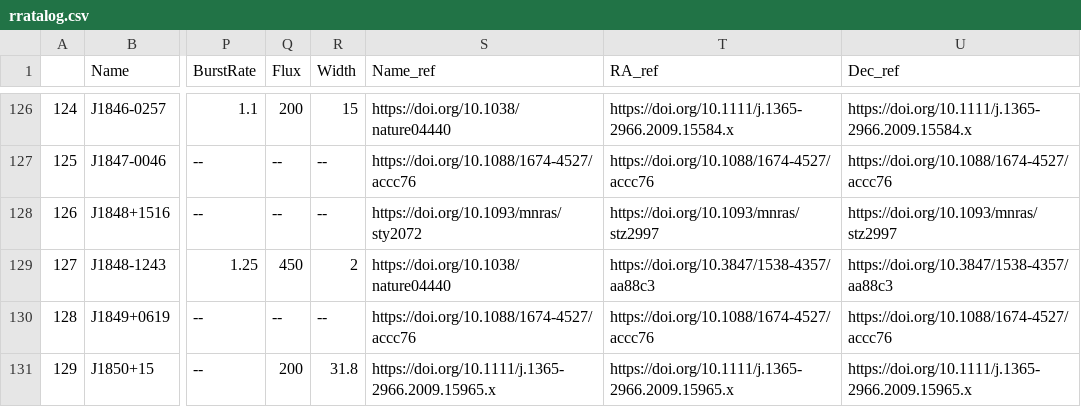
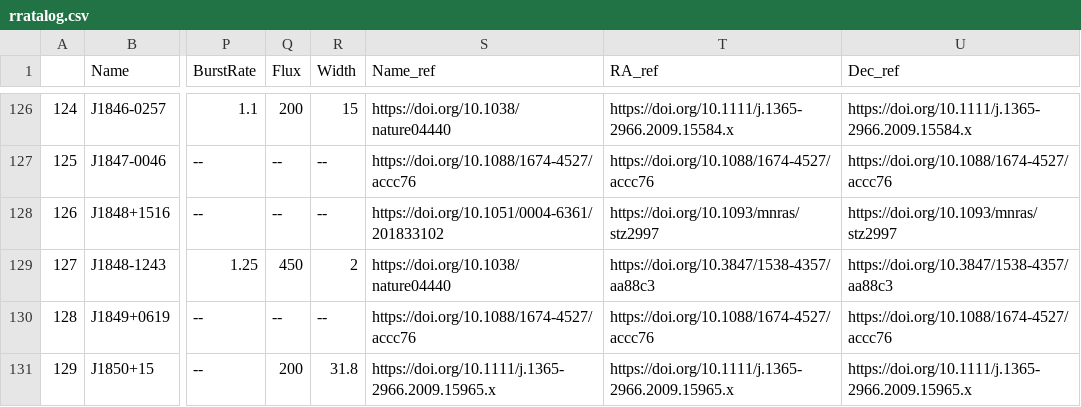
Before and after one commit to rratalog/rratalog, a CSV file: rratalog.csv, drawn as a sheet; only a part is shown, gaps mark what is left out; the diff names each change by its address in the sheet, - before the commit and + after, or states it on an @@ line.

```diff
--- a/rratalog.csv
+++ b/rratalog.csv
-S128 (Name_ref): https://doi.org/10.1093/mnras/sty2072
+S128 (Name_ref): https://doi.org/10.1051/0004-6361/201833102
```
Also changed, not shown: rratalog2.csv, 2 other files.
